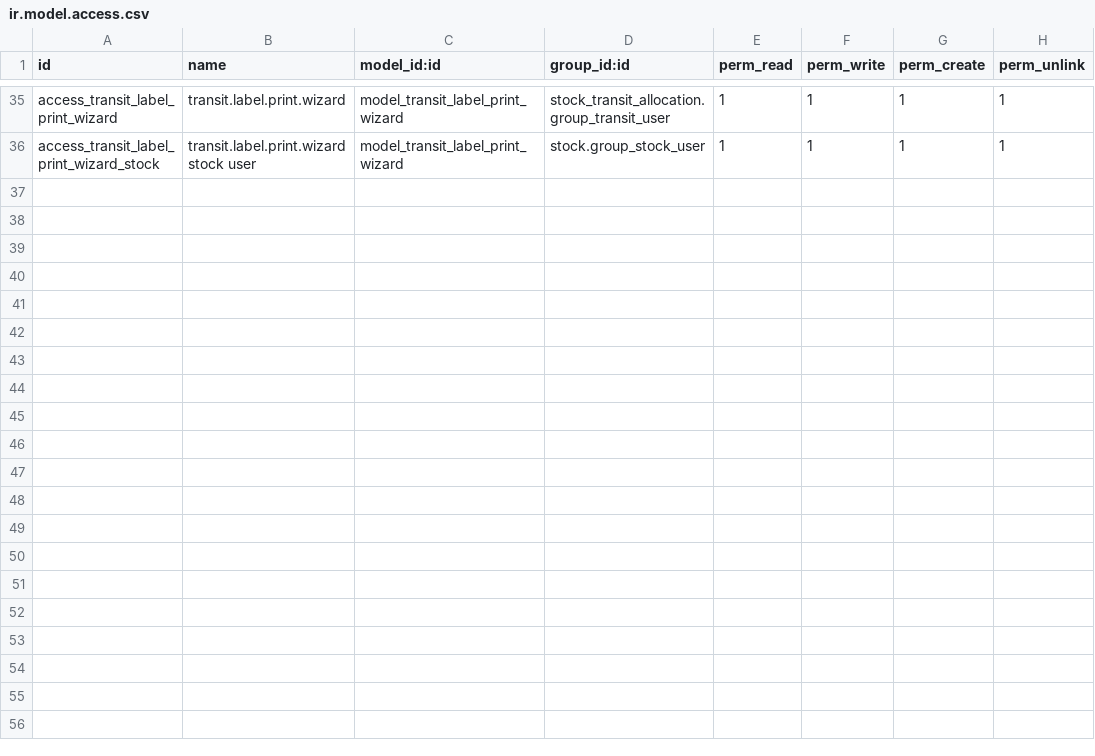
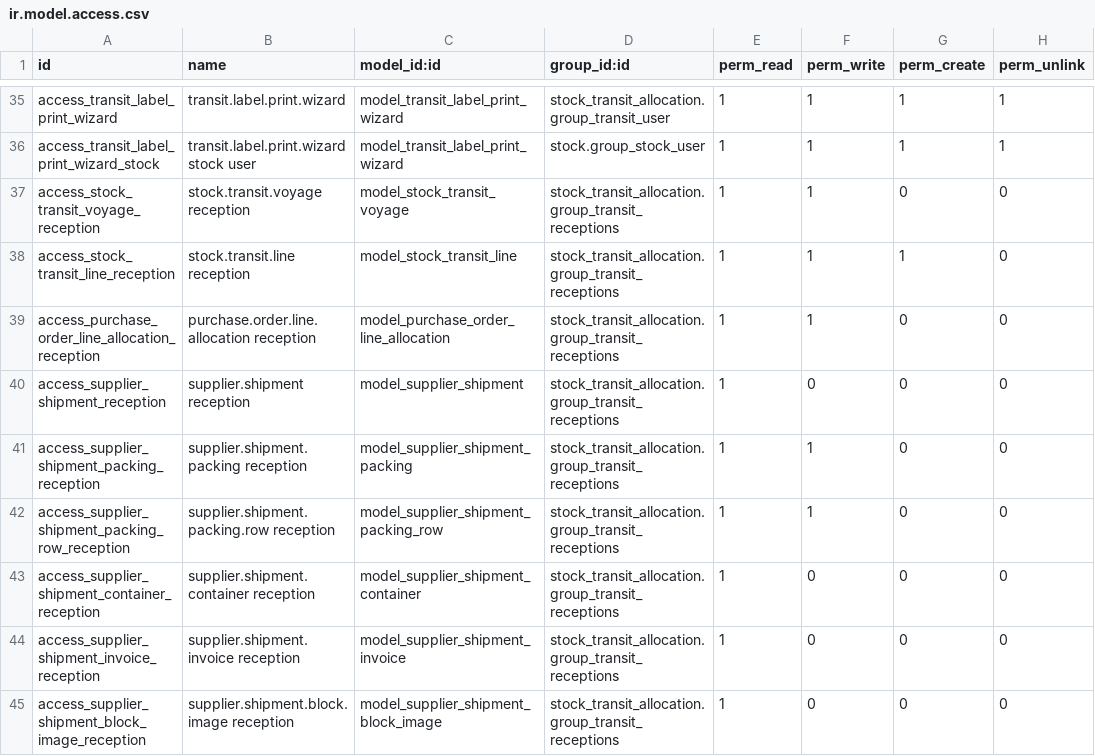
Before and after one commit to antonioqueb/stock_transit_allocation, a CSV file: security/ir.model.access.csv, drawn as a sheet; only a part is shown, gaps mark what is left out; the diff names each change by its address in the sheet, - before the commit and + after, or states it on an @@ line.

```diff
--- a/security/ir.model.access.csv
+++ b/security/ir.model.access.csv
+row 37: access_stock_transit_voyage_reception | stock.transit.voyage reception | model_stock_transit_voyage | stock_transit_allocation.group_transit_receptions | 1 | 1 | 0 | 0
+row 38: access_stock_transit_line_reception | stock.transit.line reception | model_stock_transit_line | stock_transit_allocation.group_transit_receptions | 1 | 1 | 1 | 0
+row 39: access_purchase_order_line_allocation_reception | purchase.order.line.allocation reception | model_purchase_order_line_allocation | stock_transit_allocation.group_transit_receptions | 1 | 1 | 0 | 0
+row 40: access_supplier_shipment_reception | supplier.shipment reception | model_supplier_shipment | stock_transit_allocation.group_transit_receptions | 1 | 0 | 0 | 0
+row 41: access_supplier_shipment_packing_reception | supplier.shipment.packing reception | model_supplier_shipment_packing | stock_transit_allocation.group_transit_receptions | 1 | 1 | 0 | 0
+row 42: access_supplier_shipment_packing_row_reception | supplier.shipment.packing.row reception | model_supplier_shipment_packing_row | stock_transit_allocation.group_transit_receptions | 1 | 1 | 0 | 0
+row 43: access_supplier_shipment_container_reception | supplier.shipment.container reception | model_supplier_shipment_container | stock_transit_allocation.group_transit_receptions | 1 | 0 | 0 | 0
+row 44: access_supplier_shipment_invoice_reception | supplier.shipment.invoice reception | model_supplier_shipment_invoice | stock_transit_allocation.group_transit_receptions | 1 | 0 | 0 | 0
+row 45: access_supplier_shipment_block_image_reception | supplier.shipment.block.image reception | model_supplier_shipment_block_image | stock_transit_allocation.group_transit_receptions | 1 | 0 | 0 | 0
```
Also changed, not shown: 2 other files.
